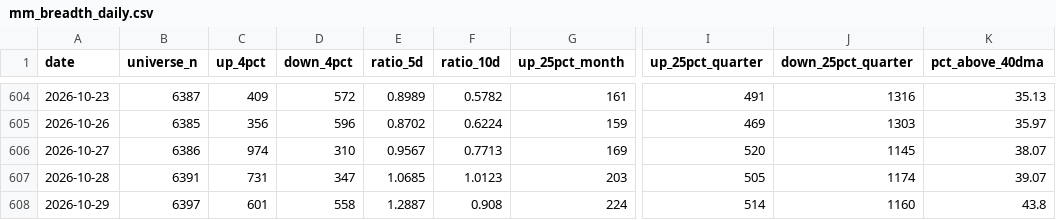
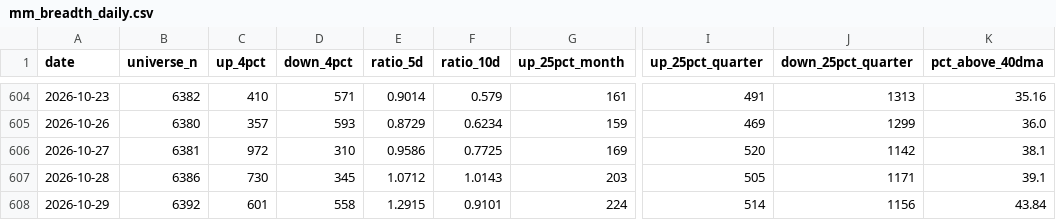
Before and after one commit to ronaldo8282/rs-us-daily, a CSV file: output/mm/mm_breadth_daily.csv, drawn as a sheet; only a part is shown, gaps mark what is left out; the diff covers the shown part only; the diff names each change by its address in the sheet, - before the commit and + after, or states it on an @@ line.

```diff
--- a/output/mm/mm_breadth_daily.csv
+++ b/output/mm/mm_breadth_daily.csv
-B604 (universe_n): 6387
+B604 (universe_n): 6382
-C604 (up_4pct): 409
+C604 (up_4pct): 410
-D604 (down_4pct): 572
+D604 (down_4pct): 571
-E604 (ratio_5d): 0.8989
+E604 (ratio_5d): 0.9014
-F604 (ratio_10d): 0.5782
+F604 (ratio_10d): 0.579
-J604 (down_25pct_quarter): 1316
+J604 (down_25pct_quarter): 1313
-K604 (pct_above_40dma): 35.13
+K604 (pct_above_40dma): 35.16
-B605 (universe_n): 6385
+B605 (universe_n): 6380
-C605 (up_4pct): 356
+C605 (up_4pct): 357
-D605 (down_4pct): 596
+D605 (down_4pct): 593
-E605 (ratio_5d): 0.8702
+E605 (ratio_5d): 0.8729
-F605 (ratio_10d): 0.6224
+F605 (ratio_10d): 0.6234
-J605 (down_25pct_quarter): 1303
+J605 (down_25pct_quarter): 1299
-K605 (pct_above_40dma): 35.97
+K605 (pct_above_40dma): 36.0
-B606 (universe_n): 6386
+B606 (universe_n): 6381
-C606 (up_4pct): 974
+C606 (up_4pct): 972
-E606 (ratio_5d): 0.9567
+E606 (ratio_5d): 0.9586
-F606 (ratio_10d): 0.7713
+F606 (ratio_10d): 0.7725
-J606 (down_25pct_quarter): 1145
+J606 (down_25pct_quarter): 1142
-K606 (pct_above_40dma): 38.07
+K606 (pct_above_40dma): 38.1
-B607 (universe_n): 6391
+B607 (universe_n): 6386
-C607 (up_4pct): 731
+C607 (up_4pct): 730
-D607 (down_4pct): 347
+D607 (down_4pct): 345
-E607 (ratio_5d): 1.0685
+E607 (ratio_5d): 1.0712
-F607 (ratio_10d): 1.0123
+F607 (ratio_10d): 1.0143
-J607 (down_25pct_quarter): 1174
+J607 (down_25pct_quarter): 1171
-K607 (pct_above_40dma): 39.07
+K607 (pct_above_40dma): 39.1
-B608 (universe_n): 6397
+B608 (universe_n): 6392
-E608 (ratio_5d): 1.2887
+E608 (ratio_5d): 1.2915
-F608 (ratio_10d): 0.908
+F608 (ratio_10d): 0.9101
-J608 (down_25pct_quarter): 1160
+J608 (down_25pct_quarter): 1156
-K608 (pct_above_40dma): 43.8
+K608 (pct_above_40dma): 43.84
```
Also changed, not shown: 64 edited cells elsewhere in this file, docs/data/mm_breadth_daily.csv, 1 other file.
